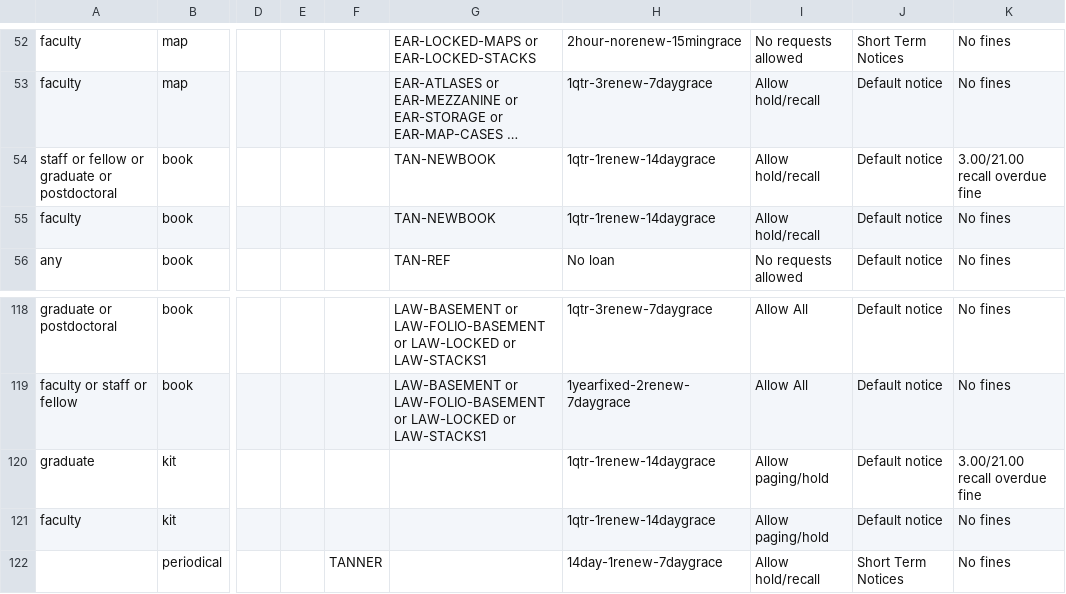
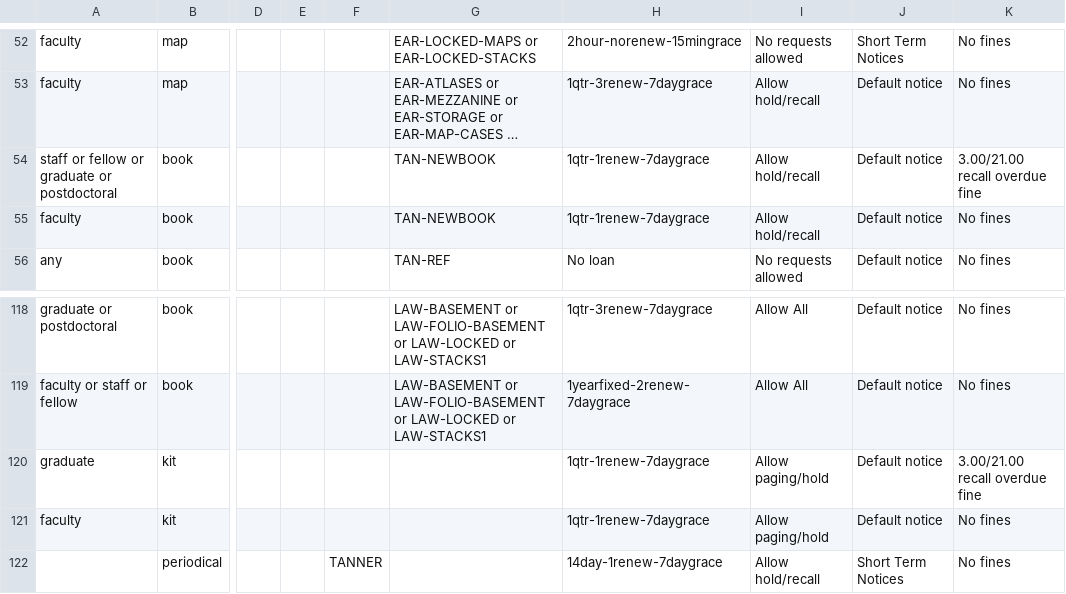
Before and after one commit to dev-wizard85/SearchWorks, a CSV file: config/folio/circulation_rules.csv, drawn as a sheet; only a part is shown, gaps mark what is left out; long unchanged cells end in …; the diff names each change by its address in the sheet, - before the commit and + after, or states it on an @@ line.

Commit message:
Update FOLIO types

```diff
--- a/config/folio/circulation_rules.csv
+++ b/config/folio/circulation_rules.csv
-H54:H55: 1qtr-1renew-14daygrace
+H54:H55: 1qtr-1renew-7daygrace
-H120:H121: 1qtr-1renew-14daygrace
+H120:H121: 1qtr-1renew-7daygrace
```
Also changed, not shown: 2 other files.
